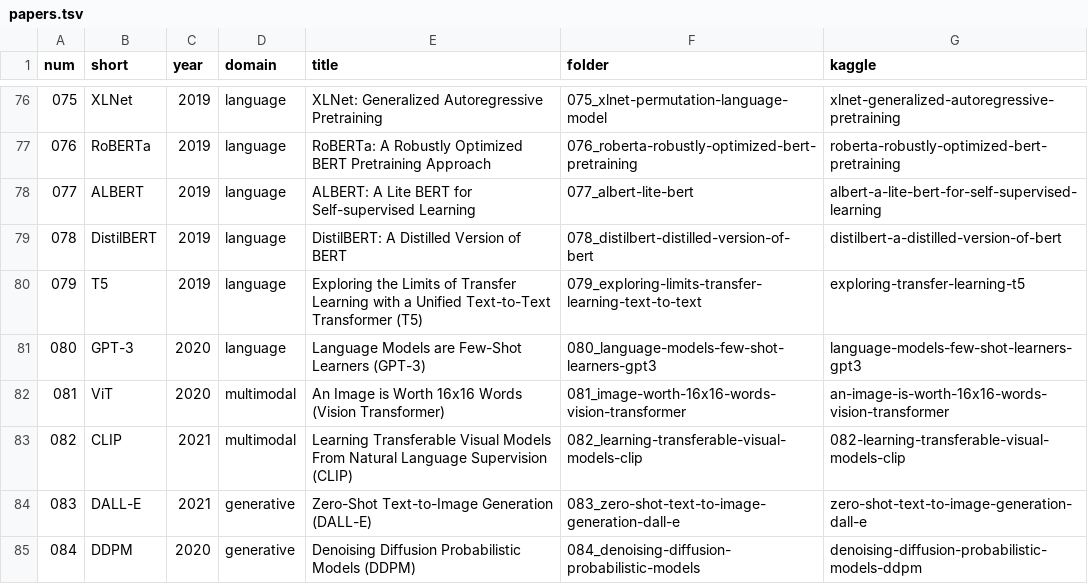
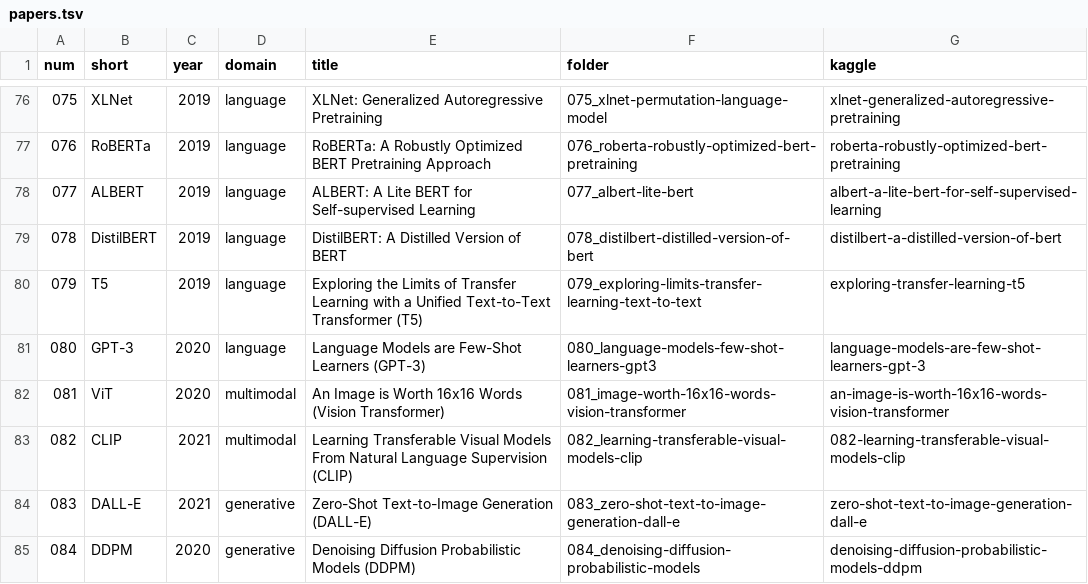
Before and after one commit to nadeemcite/research-papers, a TSV file: scripts/papers.tsv, drawn as a sheet; only a part is shown, gaps mark what is left out.

Commit message:
080: fix TALK press links and anagram claim, CODE_ARCHITECTURE, README wording, clean notebook
- TALK: 4 dead/mismatched press links replaced with real pages (NYT, MIT TR, Wired, VentureBeat), Q&A from the paper with sections, anagram/reversed-words claim per Section 3.9.2
- CODE_ARCHITECTURE: real TASK_DESCRIPTION prompt and function signatures, drop non-existent run_scaling_sweep, 'over two dozen datasets'
- README: drop 'monotonically', honest Resources row (pretrained GPT-2, no training), notebook result section, drop unsourced citation count
- notebook: clear HF download bars / warning in cell 5, add 'What the run above shows', drop kaggle_validator cell
- fix 080 Kaggle slug in papers.tsv (root README regenerated)

```diff
--- a/scripts/papers.tsv
+++ b/scripts/papers.tsv
@@ -80,3 +80,3 @@ num	short	year	domain	title	folder	kaggle
 079	T5	2019	language	Exploring the Limits of Transfer Learning with a Unified Text-to-Text Transformer (T5)	079_exploring-limits-transfer-learning-text-to-text	exploring-transfer-learning-t5
-080	GPT-3	2020	language	Language Models are Few-Shot Learners (GPT-3)	080_language-models-few-shot-learners-gpt3	language-models-few-shot-learners-gpt3
+080	GPT-3	2020	language	Language Models are Few-Shot Learners (GPT-3)	080_language-models-few-shot-learners-gpt3	language-models-are-few-shot-learners-gpt-3
 081	ViT	2020	multimodal	An Image is Worth 16x16 Words (Vision Transformer)	081_image-worth-16x16-words-vision-transformer	an-image-is-worth-16x16-words-vision-transformer
```
Also changed, not shown: 5 other files.
